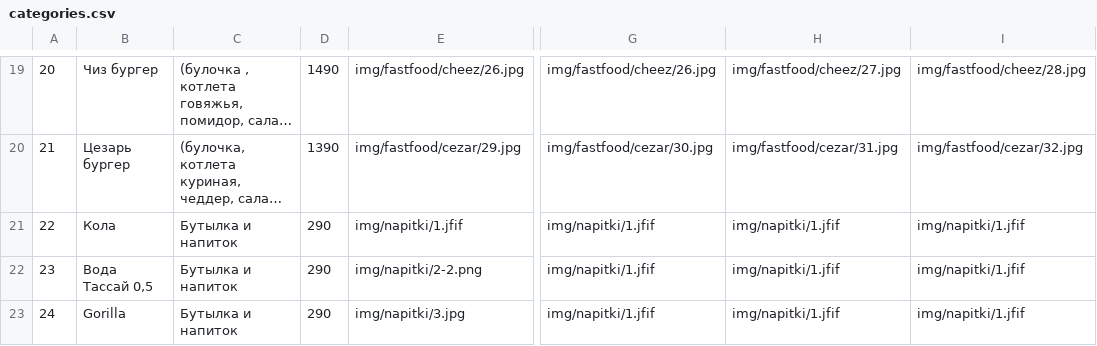
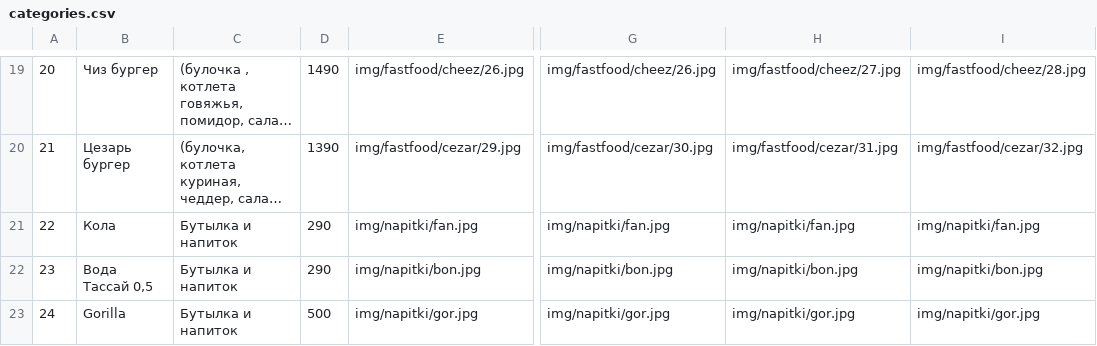
Before and after one commit to infabls/eda_enot, a CSV file: inc/categories.csv, drawn as a sheet; only a part is shown, gaps mark what is left out; long unchanged cells end in …; the diff names each change by its address in the sheet, - before the commit and + after, or states it on an @@ line.

```diff
--- a/inc/categories.csv
+++ b/inc/categories.csv
-E21: img/napitki/1.jfif
+E21: img/napitki/fan.jpg
-G21: img/napitki/1.jfif
+G21: img/napitki/fan.jpg
-H21: img/napitki/1.jfif
+H21: img/napitki/fan.jpg
-I21: img/napitki/1.jfif
+I21: img/napitki/fan.jpg
-E22: img/napitki/2-2.png
+E22: img/napitki/bon.jpg
-G22: img/napitki/1.jfif
+G22: img/napitki/bon.jpg
-H22: img/napitki/1.jfif
+H22: img/napitki/bon.jpg
-I22: img/napitki/1.jfif
+I22: img/napitki/bon.jpg
-D23: 290
+D23: 500
-E23: img/napitki/3.jpg
+E23: img/napitki/gor.jpg
-G23: img/napitki/1.jfif
+G23: img/napitki/gor.jpg
-H23: img/napitki/1.jfif
+H23: img/napitki/gor.jpg
-I23: img/napitki/1.jfif
+I23: img/napitki/gor.jpg
```
Also changed, not shown: 2 other files.
